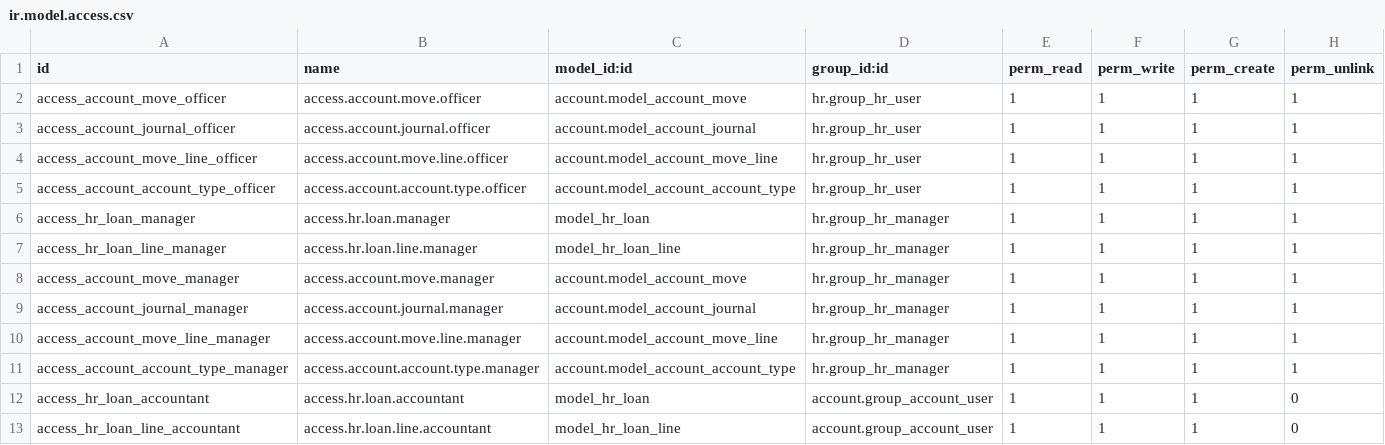
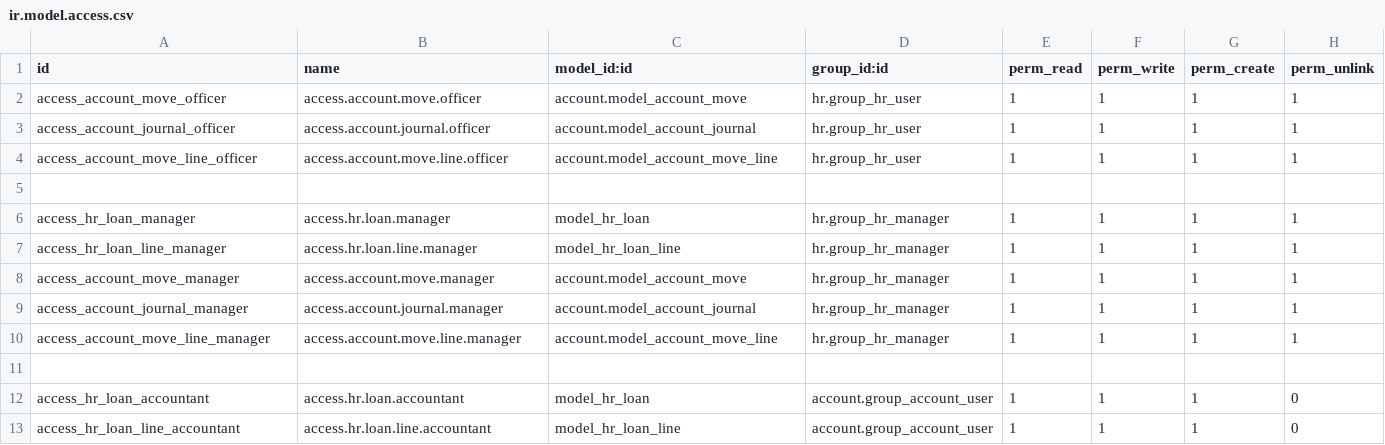
Before and after one commit to BIZ4Africa/OpenHrmsEnterprise, a CSV file: ent_loan_accounting/security/ir.model.access.csv, drawn as a sheet.

```diff
--- a/ent_loan_accounting/security/ir.model.access.csv
+++ b/ent_loan_accounting/security/ir.model.access.csv
@@ -4,3 +4,3 @@ access_account_journal_officer,access.account.journal.officer,account.model_acco
 access_account_move_line_officer,access.account.move.line.officer,account.model_account_move_line,hr.group_hr_user,1,1,1,1
-access_account_account_type_officer, access.account.account.type.officer,account.model_account_account_type,hr.group_hr_user,1,1,1,1
+
 access_hr_loan_manager,access.hr.loan.manager,model_hr_loan,hr.group_hr_manager,1,1,1,1
@@ -10,3 +10,3 @@ access_account_journal_manager,access.account.journal.manager,account.model_acco
 access_account_move_line_manager,access.account.move.line.manager,account.model_account_move_line,hr.group_hr_manager,1,1,1,1
-access_account_account_type_manager, access.account.account.type.manager,account.model_account_account_type,hr.group_hr_manager,1,1,1,1
+
 access_hr_loan_accountant,access.hr.loan.accountant,model_hr_loan,account.group_account_user,1,1,1,0
```
Also changed, not shown: 5 other files.
